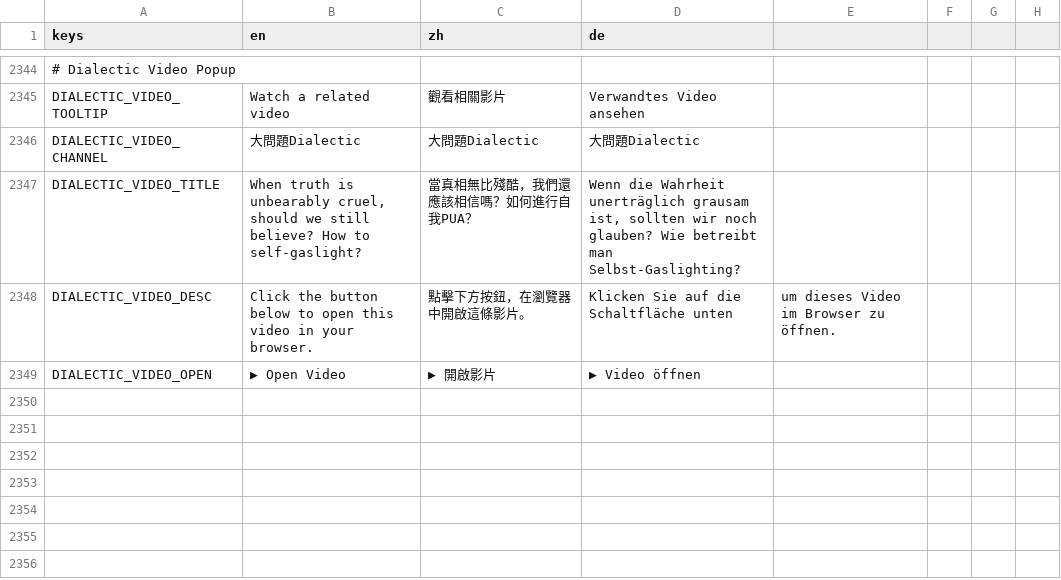
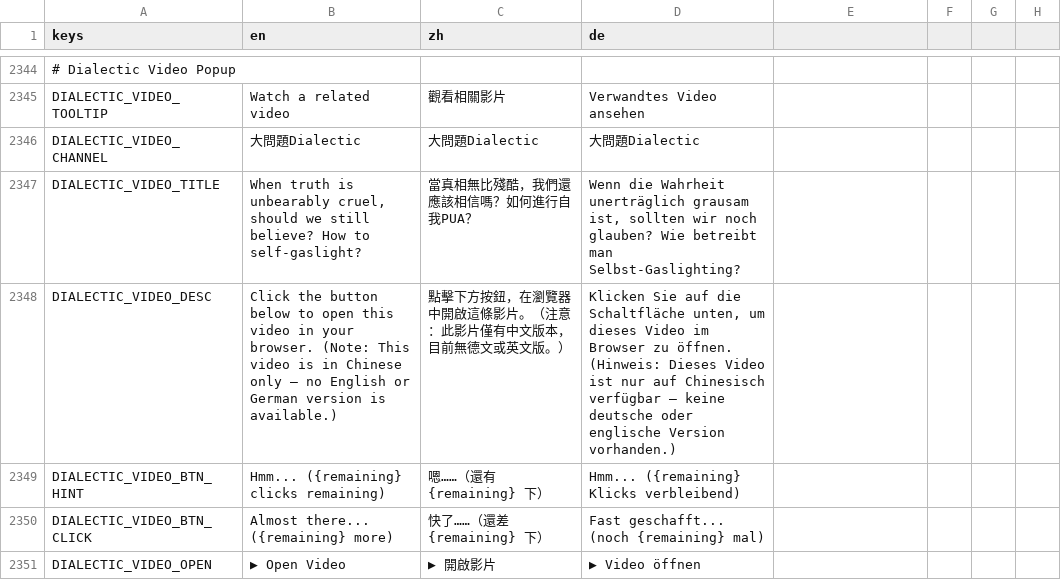
Before and after one commit to DUN-dd/Individual-Project, a CSV file: 1.Codebase/localization/gda1_translations.csv, drawn as a sheet; only a part is shown, gaps mark what is left out.

```diff
--- a/1.Codebase/localization/gda1_translations.csv
+++ b/1.Codebase/localization/gda1_translations.csv
@@ -2864,3 +2864,5 @@ DIALECTIC_VIDEO_CHANNEL,大問題Dialectic,大問題Dialectic,大問題Dialectic
 DIALECTIC_VIDEO_TITLE,"When truth is unbearably cruel, should we still believe? How to self-gaslight?",當真相無比殘酷，我們還應該相信嗎？如何進行自我PUA？,"Wenn die Wahrheit unerträglich grausam ist, sollten wir noch glauben? Wie betreibt man Selbst-Gaslighting?"
-DIALECTIC_VIDEO_DESC,Click the button below to open this video in your browser.,點擊下方按鈕，在瀏覽器中開啟這條影片。,Klicken Sie auf die Schaltfläche unten, um dieses Video im Browser zu öffnen.
+DIALECTIC_VIDEO_DESC,"Click the button below to open this video in your browser. (Note: This video is in Chinese only — no English or German version is available.)","點擊下方按鈕，在瀏覽器中開啟這條影片。（注意：此影片僅有中文版本，目前無德文或英文版。）","Klicken Sie auf die Schaltfläche unten, um dieses Video im Browser zu öffnen. (Hinweis: Dieses Video ist nur auf Chinesisch verfügbar — keine deutsche oder englische Version vorhanden.)"
+DIALECTIC_VIDEO_BTN_HINT,Hmm... ({remaining} clicks remaining),嗯……（還有 {remaining} 下）,Hmm... ({remaining} Klicks verbleibend)
+DIALECTIC_VIDEO_BTN_CLICK,Almost there... ({remaining} more),快了……（還差 {remaining} 下）,Fast geschafft... (noch {remaining} mal)
 DIALECTIC_VIDEO_OPEN,▶  Open Video,▶  開啟影片,▶  Video öffnen
```
Also changed, not shown: 2 other files.
